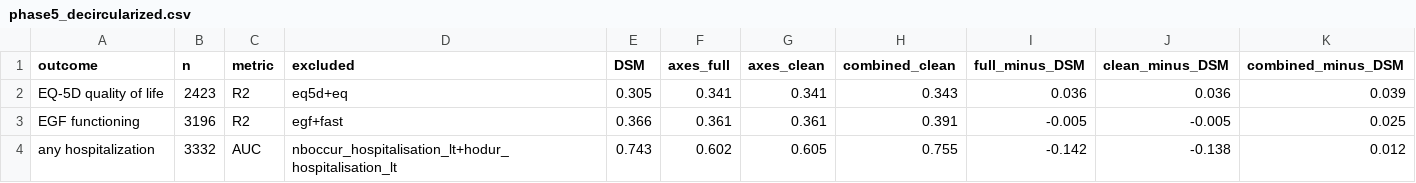
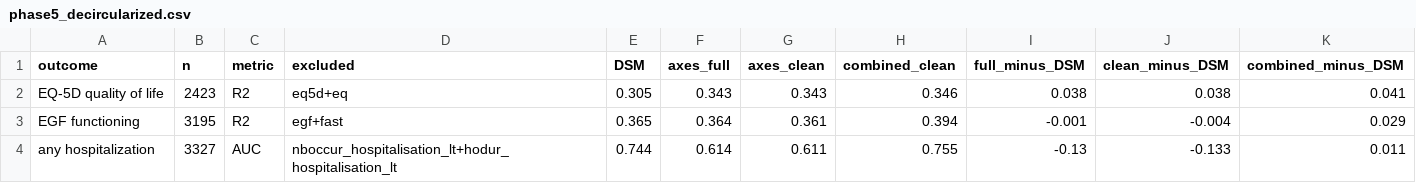
Before and after one commit to AndriiKulakovskyi/face-trans-diagnostic-phenotypes, a CSV file: results/phase5_decircularized.csv, drawn as a sheet.

```diff
--- a/results/phase5_decircularized.csv
+++ b/results/phase5_decircularized.csv
@@ -1,4 +1,4 @@
 outcome,n,metric,excluded,DSM,axes_full,axes_clean,combined_clean,full_minus_DSM,clean_minus_DSM,combined_minus_DSM
-EQ-5D quality of life,2423,R2,eq5d+eq,0.305,0.341,0.341,0.343,0.036,0.036,0.039
-EGF functioning,3196,R2,egf+fast,0.366,0.361,0.361,0.391,-0.005,-0.005,0.025
-any hospitalization,3332,AUC,nboccur_hospitalisation_lt+hodur_hospitalisation_lt,0.743,0.602,0.605,0.755,-0.142,-0.138,0.012
+EQ-5D quality of life,2423,R2,eq5d+eq,0.305,0.343,0.343,0.346,0.038,0.038,0.041
+EGF functioning,3195,R2,egf+fast,0.365,0.364,0.361,0.394,-0.001,-0.004,0.029
+any hospitalization,3327,AUC,nboccur_hospitalisation_lt+hodur_hospitalisation_lt,0.744,0.614,0.611,0.755,-0.13,-0.133,0.011
```
Also changed, not shown: 3 other files.
